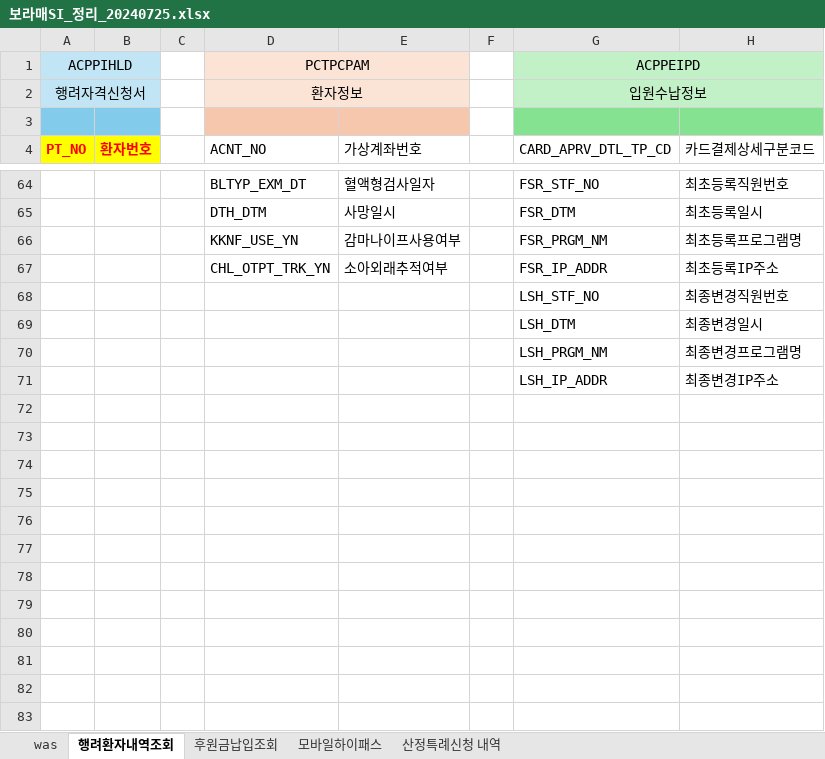
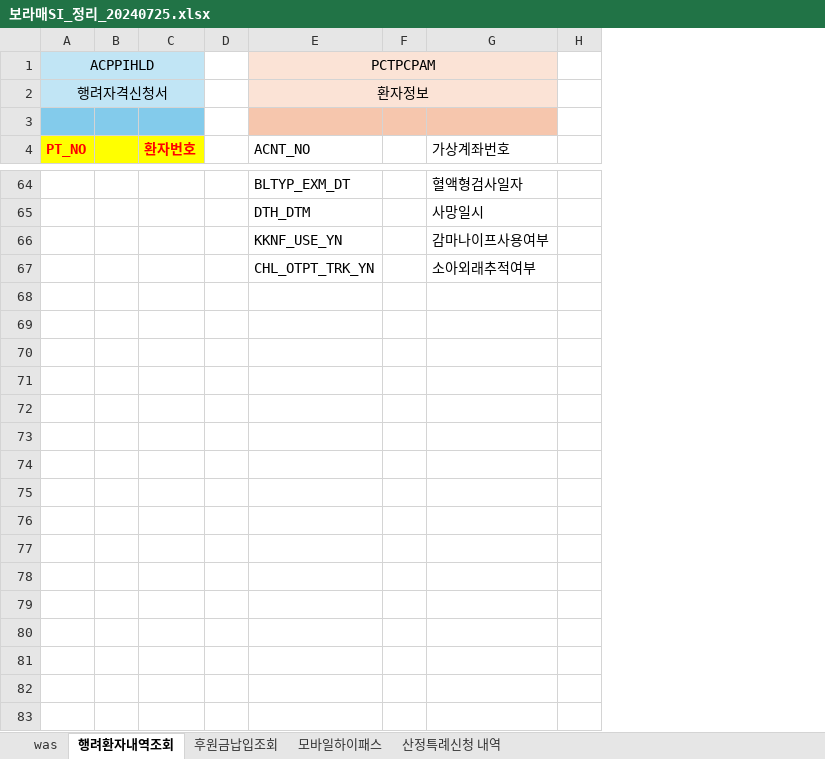
Before and after one commit to Grokeen/EZcareT, an Excel workbook: 보라매SI/보라매SI_정리_20240725.xlsx, sheet 행려환자내역조회, drawn as a sheet; only a part is shown, gaps mark what is left out; values as stored, in another font and other column widths than the file's, no borders; removed rows and columns are numbered as before the commit, all else as after; the diff covers the shown part only; the diff names each change by its address in the sheet, - before the commit and + after, or states it on an @@ line.

```diff
--- a/보라매SI/보라매SI_정리_20240725.xlsx (sheet 행려환자내역조회)
+++ b/보라매SI/보라매SI_정리_20240725.xlsx (sheet 행려환자내역조회)
+column B, empty
+column F, empty
-column G (CARD_APRV_DTL_TP_CD), rows 1-2: ACPPEIPD | 입원수납정보; rows 64-71: FSR_STF_NO | FSR_DTM | FSR_PRGM_NM | FSR_IP_ADDR | LSH_STF_NO | LSH_DTM | LSH_PRGM_NM | LSH_IP_ADDR
-column H (카드결제상세구분코드), rows 64-71: 최초등록직원번호 | 최초등록일시 | 최초등록프로그램명 | 최초등록IP주소 | 최종변경직원번호 | 최종변경일시 | 최종변경프로그램명 | 최종변경IP주소
-row 68:  |  |  |  |  |  | LSH_STF_NO | 최종변경직원번호
+row 68: (empty)
-row 69:  |  |  |  |  |  | LSH_DTM | 최종변경일시
+row 69: (empty)
-row 70:  |  |  |  |  |  | LSH_PRGM_NM | 최종변경프로그램명
+row 70: (empty)
-row 71:  |  |  |  |  |  | LSH_IP_ADDR | 최종변경IP주소
+row 71: (empty)
+row 72: (empty)
+row 73: (empty)
+row 74: (empty)
+row 75: (empty)
+row 76: (empty)
+row 77: (empty)
+row 78: (empty)
+row 79: (empty)
+row 80: (empty)
+row 81: (empty)
+row 82: (empty)
+row 83: (empty)
```
Also changed, not shown: 93 added rows elsewhere in this sheet, 12 other files.
